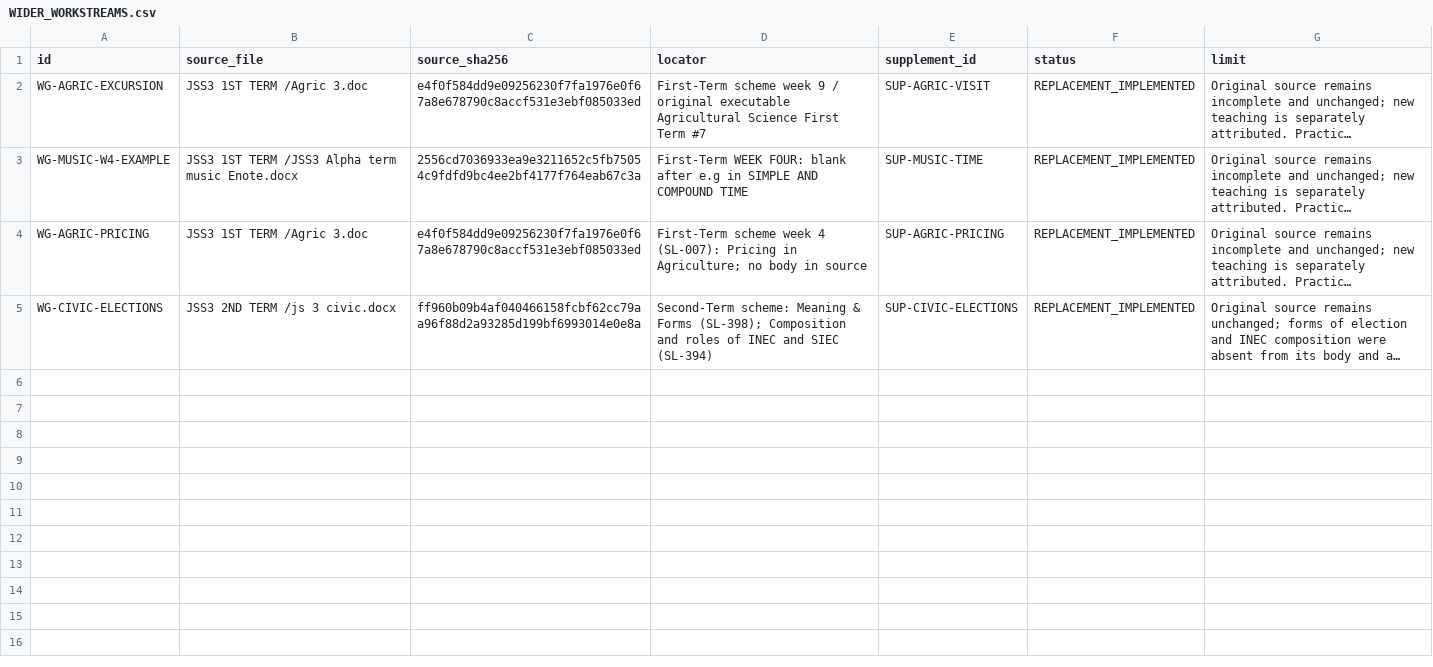
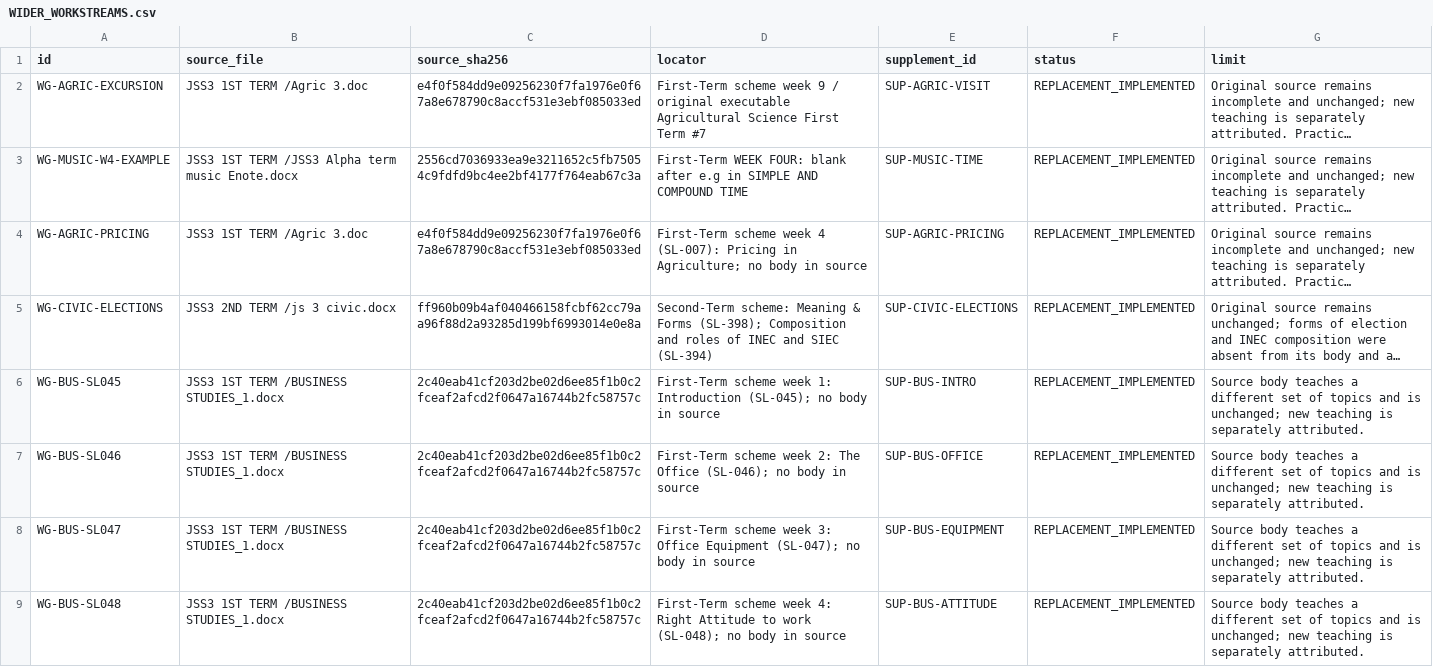
Before and after one commit to PDS-David/sts-school-app, a CSV file: docs/jss3/replacements/WIDER_WORKSTREAMS.csv, drawn as a sheet; only a part is shown; long unchanged cells end in …; the diff covers the shown part only; the diff names each change by its address in the sheet, - before the commit and + after, or states it on an @@ line.

```diff
--- a/docs/jss3/replacements/WIDER_WORKSTREAMS.csv
+++ b/docs/jss3/replacements/WIDER_WORKSTREAMS.csv
+row 6: WG-BUS-SL045 | JSS3 1ST TERM /BUSINESS STUDIES_1.docx | 2c40eab41cf203d2be02d6ee85f1b0c2fceaf2afcd2f0647a16744b2fc58757c | First-Term scheme week 1: Introduction (SL-045); no body in source | SUP-BUS-INTRO | REPLACEMENT_IMPLEMENTED | Source body teaches a different set of topics and is unchanged; new teaching is separately attributed.
+row 7: WG-BUS-SL046 | JSS3 1ST TERM /BUSINESS STUDIES_1.docx | 2c40eab41cf203d2be02d6ee85f1b0c2fceaf2afcd2f0647a16744b2fc58757c | First-Term scheme week 2: The Office (SL-046); no body in source | SUP-BUS-OFFICE | REPLACEMENT_IMPLEMENTED | Source body teaches a different set of topics and is unchanged; new teaching is separately attributed.
+row 8: WG-BUS-SL047 | JSS3 1ST TERM /BUSINESS STUDIES_1.docx | 2c40eab41cf203d2be02d6ee85f1b0c2fceaf2afcd2f0647a16744b2fc58757c | First-Term scheme week 3: Office Equipment (SL-047); no body in source | SUP-BUS-EQUIPMENT | REPLACEMENT_IMPLEMENTED | Source body teaches a different set of topics and is unchanged; new teaching is separately attributed.
+row 9: WG-BUS-SL048 | JSS3 1ST TERM /BUSINESS STUDIES_1.docx | 2c40eab41cf203d2be02d6ee85f1b0c2fceaf2afcd2f0647a16744b2fc58757c | First-Term scheme week 4: Right Attitude to work (SL-048); no body in source | SUP-BUS-ATTITUDE | REPLACEMENT_IMPLEMENTED | Source body teaches a different set of topics and is unchanged; new teaching is separately attributed.
```
Also changed, not shown: 9 added rows elsewhere in this file, docs/jss3/OPEN_BLOCKERS.csv, docs/jss3/SEMANTIC_CLOSURE.csv, 8 other files.
